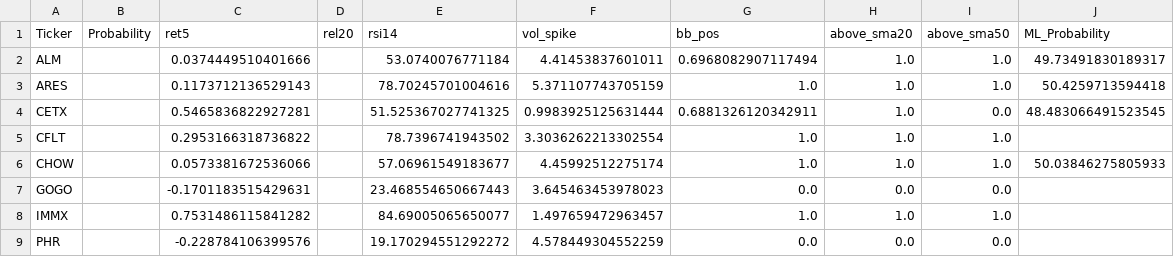
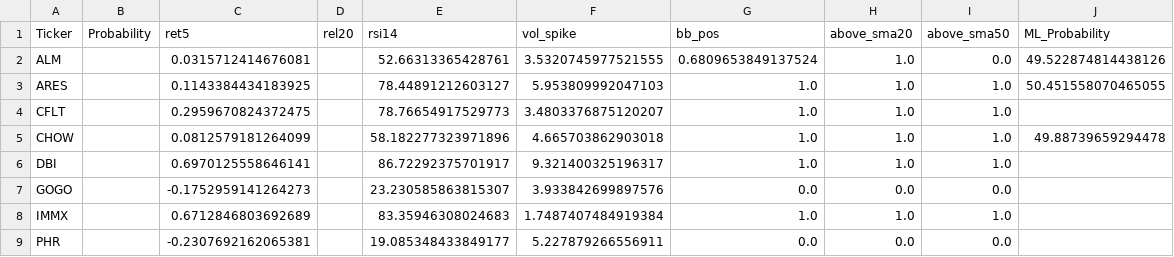
Before and after one commit to mox0716/Swing_Auto_Hybrid, a CSV file: out/03_unusual_volume_liquid.csv, drawn as a sheet; only a part is shown; the diff covers the shown part only.

```diff
--- a/out/03_unusual_volume_liquid.csv
+++ b/out/03_unusual_volume_liquid.csv
@@ -1,9 +1,9 @@
 Ticker,Probability,ret5,rel20,rsi14,vol_spike,bb_pos,above_sma20,above_sma50,ML_Probability
-ALM,,0.0374449510401666,,53.0740076771184,4.41453837601011,0.6968082907117494,1.0,1.0,49.73491830189317
-ARES,,0.1173712136529143,,78.70245701004616,5.371107743705159,1.0,1.0,1.0,50.4259713594418
-CETX,,0.5465836822927281,,51.525367027741325,0.9983925125631444,0.6881326120342911,1.0,0.0,48.483066491523545
-CFLT,,0.2953166318736822,,78.7396741943502,3.3036262213302554,1.0,1.0,1.0,
-CHOW,,0.0573381672536066,,57.06961549183677,4.45992512275174,1.0,1.0,1.0,50.03846275805933
-GOGO,,-0.1701183515429631,,23.468554650667443,3.645463453978023,0.0,0.0,0.0,
-IMMX,,0.7531486115841282,,84.69005065650077,1.497659472963457,1.0,1.0,1.0,
-PHR,,-0.228784106399576,,19.170294551292272,4.578449304552259,0.0,0.0,0.0,
+ALM,,0.0315712414676081,,52.66313365428761,3.5320745977521555,0.6809653849137524,1.0,0.0,49.522874814438126
+ARES,,0.1143384434183925,,78.44891212603127,5.953809992047103,1.0,1.0,1.0,50.451558070465055
+CFLT,,0.2959670824372475,,78.76654917529773,3.4803376875120207,1.0,1.0,1.0,
+CHOW,,0.0812579181264099,,58.182277323971896,4.665703862903018,1.0,1.0,1.0,49.88739659294478
+DBI,,0.6970125558646141,,86.72292375701917,9.321400325196317,1.0,1.0,1.0,
+GOGO,,-0.1752959141264273,,23.230585863815307,3.933842699897576,0.0,0.0,0.0,
+IMMX,,0.6712846803692689,,83.35946308024683,1.7487407484919384,1.0,1.0,1.0,
+PHR,,-0.2307692162065381,,19.085348433849177,5.227879266556911,0.0,0.0,0.0,
```
Also changed, not shown: 22 edited cells elsewhere in this file, out/02_top_gainers_liquid.csv, out/06_new_lows_liquid.csv, 1 other file.
